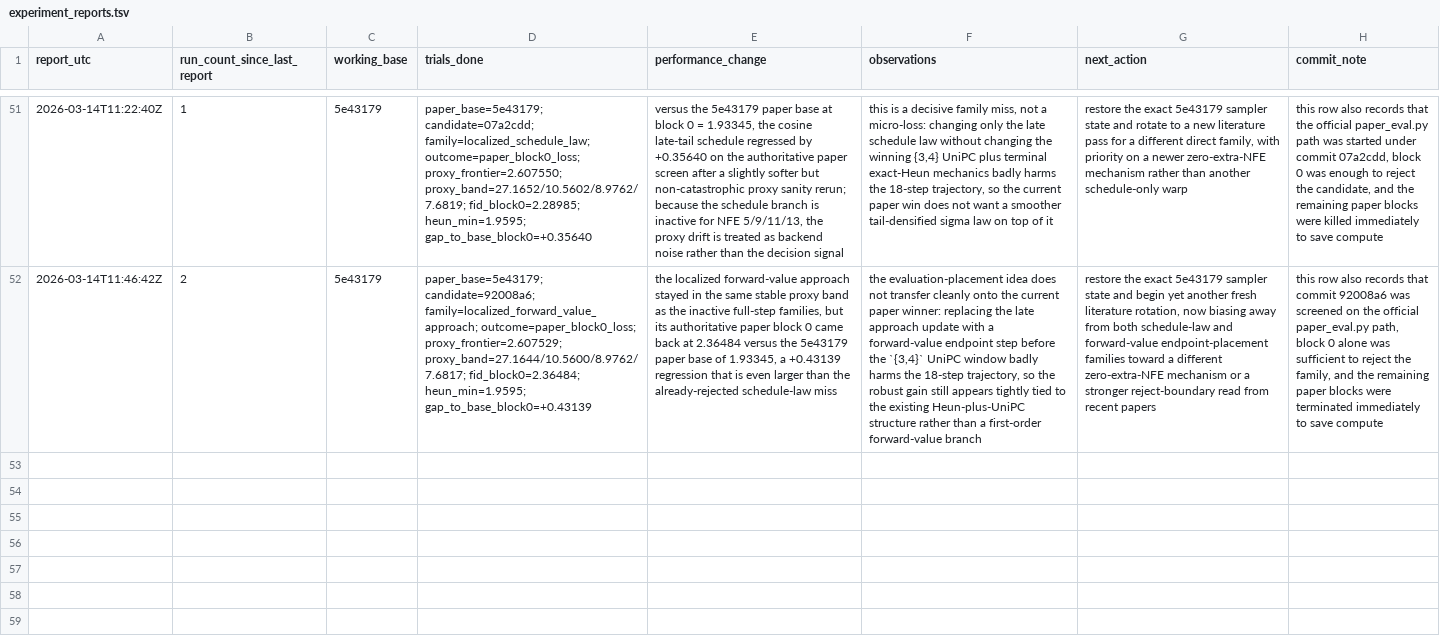
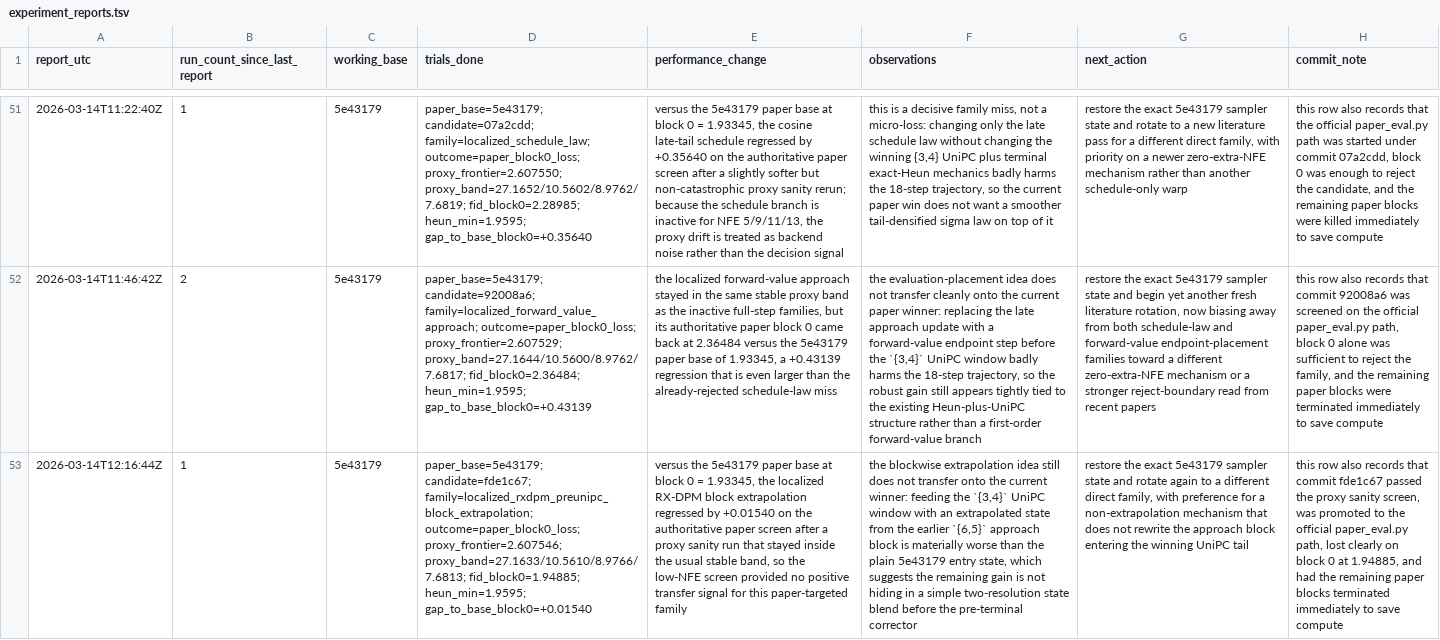
Before and after one commit to Colanora/improved-edm, a TSV file: experiment_reports.tsv, drawn as a sheet; only a part is shown, gaps mark what is left out; the diff names each change by its address in the sheet, - before the commit and + after, or states it on an @@ line.

```diff
--- a/experiment_reports.tsv
+++ b/experiment_reports.tsv
+row 53: 2026-03-14T12:16:44Z | 1 | 5e43179 | paper_base=5e43179; candidate=fde1c67; family=localized_rxdpm_preunipc_block_extrapolation; outcome=paper_block0_loss; proxy_frontier=2.607546; proxy_band=27.1633/10.5610/8.9766/7.6813; fid_block0=1.94885; heun_min=1.9595; gap_to_base_block0=+0.01540 | versus the 5e43179 paper base at block 0 = 1.93345, the localized RX-DPM block extrapolation regressed by +0.01540 on the authoritative paper screen after a proxy sanity run that stayed inside the usual stable band, so the low-NFE screen provided no positive transfer signal for this paper-targeted family | the blockwise extrapolation idea still does not transfer onto the current winner: feeding the `{3,4}` UniPC window with an extrapolated state from the earlier `{6,5}` approach block is materially worse than the plain 5e43179 entry state, which suggests the remaining gain is not hiding in a simple two-resolution state blend before the pre-terminal corrector | restore the exact 5e43179 sampler state and rotate again to a different direct family, with preference for a non-extrapolation mechanism that does not rewrite the approach block entering the winning UniPC tail | this row also records that commit fde1c67 passed the proxy sanity screen, was promoted to the official paper_eval.py path, lost clearly on block 0 at 1.94885, and had the remaining paper blocks terminated immediately to save compute
```
Also changed, not shown: results.tsv, 1 other file.
